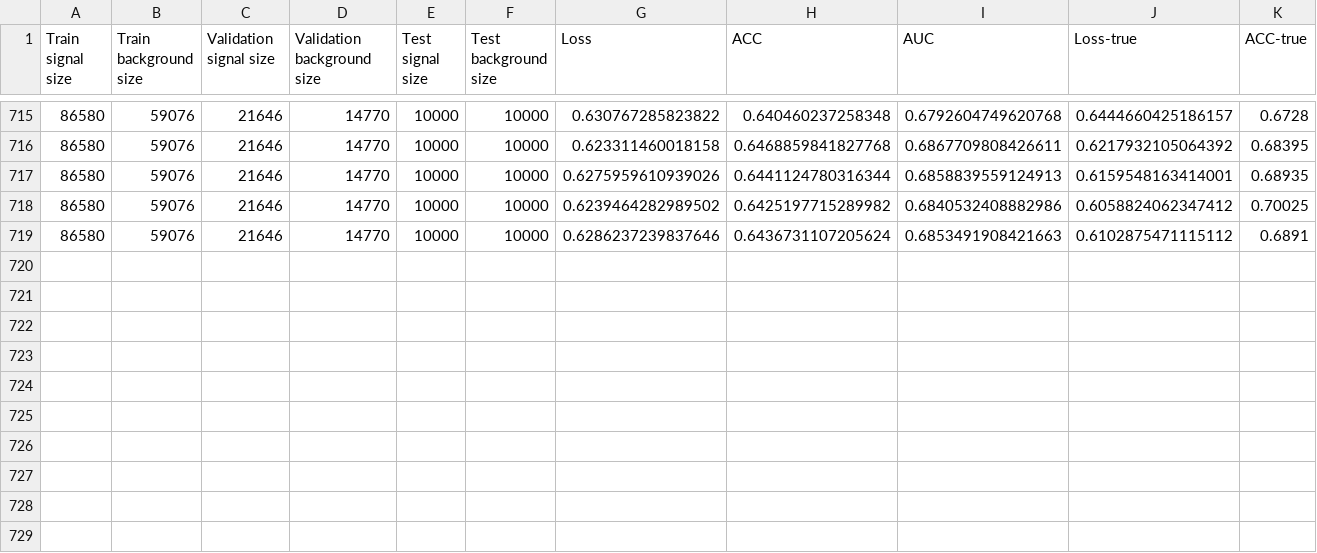
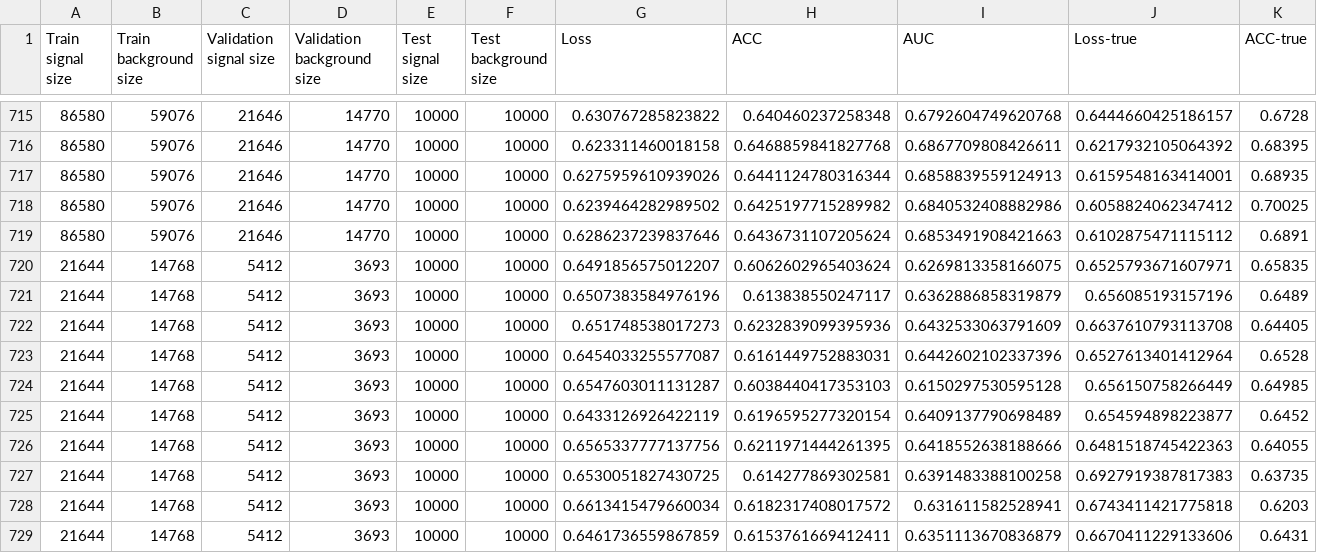
Before and after one commit to r10222035/higgs_production, a CSV file: CNN/GGF_VBF_CWoLa_training_results.csv, drawn as a sheet; only a part is shown, gaps mark what is left out; rows hold the shown columns only; the diff names each change by its address in the sheet, - before the commit and + after, or states it on an @@ line.

Commit message:
Code: Train CNN with logarithmic transverse momentum

```diff
--- a/CNN/GGF_VBF_CWoLa_training_results.csv
+++ b/CNN/GGF_VBF_CWoLa_training_results.csv
+row 720: 21644 | 14768 | 5412 | 3693 | 10000 | 10000 | 0.6491856575012207 | 0.6062602965403624 | 0.6269813358166075 | 0.6525793671607971 | 0.65835
+row 721: 21644 | 14768 | 5412 | 3693 | 10000 | 10000 | 0.6507383584976196 | 0.613838550247117 | 0.6362886858319879 | 0.656085193157196 | 0.6489
+row 722: 21644 | 14768 | 5412 | 3693 | 10000 | 10000 | 0.651748538017273 | 0.6232839099395936 | 0.6432533063791609 | 0.6637610793113708 | 0.64405
+row 723: 21644 | 14768 | 5412 | 3693 | 10000 | 10000 | 0.6454033255577087 | 0.6161449752883031 | 0.6442602102337396 | 0.6527613401412964 | 0.6528
+row 724: 21644 | 14768 | 5412 | 3693 | 10000 | 10000 | 0.6547603011131287 | 0.6038440417353103 | 0.6150297530595128 | 0.656150758266449 | 0.64985
+row 725: 21644 | 14768 | 5412 | 3693 | 10000 | 10000 | 0.6433126926422119 | 0.6196595277320154 | 0.6409137790698489 | 0.654594898223877 | 0.6452
+row 726: 21644 | 14768 | 5412 | 3693 | 10000 | 10000 | 0.6565337777137756 | 0.6211971444261395 | 0.6418552638188666 | 0.6481518745422363 | 0.64055
+row 727: 21644 | 14768 | 5412 | 3693 | 10000 | 10000 | 0.6530051827430725 | 0.614277869302581 | 0.6391483388100258 | 0.6927919387817383 | 0.63735
+row 728: 21644 | 14768 | 5412 | 3693 | 10000 | 10000 | 0.6613415479660034 | 0.6182317408017572 | 0.631611582528941 | 0.6743411421775818 | 0.6203
+row 729: 21644 | 14768 | 5412 | 3693 | 10000 | 10000 | 0.6461736559867859 | 0.6153761669412411 | 0.6351113670836879 | 0.6670411229133606 | 0.6431
```
Also changed, not shown: 5 other files.
